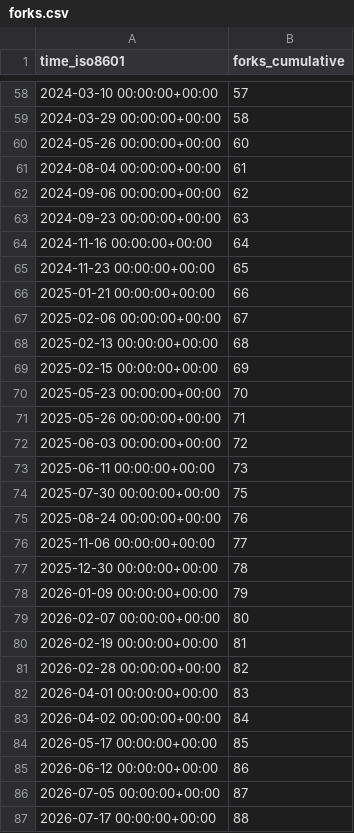
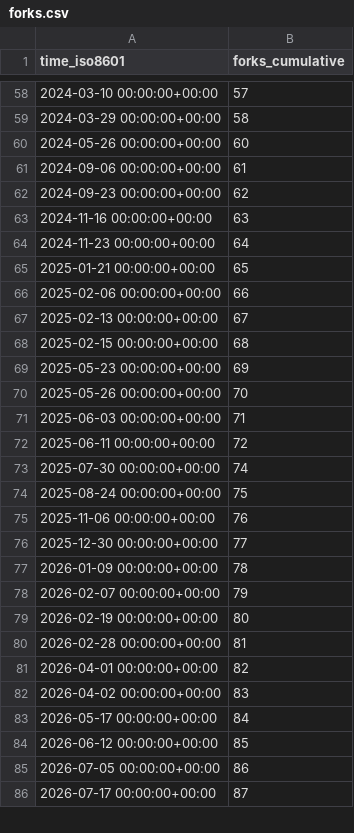
Before and after one commit to saltydk/stats, a CSV file: saltyorg/Saltbox/ghrs-data/forks.csv, drawn as a sheet; only a part is shown, gaps mark what is left out; the diff covers the shown part only.

```diff
--- a/saltyorg/Saltbox/ghrs-data/forks.csv
+++ b/saltyorg/Saltbox/ghrs-data/forks.csv
@@ -60,28 +60,27 @@ time_iso8601,forks_cumulative
 2024-05-26 00:00:00+00:00,60
-2024-08-04 00:00:00+00:00,61
-2024-09-06 00:00:00+00:00,62
-2024-09-23 00:00:00+00:00,63
-2024-11-16 00:00:00+00:00,64
-2024-11-23 00:00:00+00:00,65
-2025-01-21 00:00:00+00:00,66
-2025-02-06 00:00:00+00:00,67
-2025-02-13 00:00:00+00:00,68
-2025-02-15 00:00:00+00:00,69
-2025-05-23 00:00:00+00:00,70
-2025-05-26 00:00:00+00:00,71
-2025-06-03 00:00:00+00:00,72
-2025-06-11 00:00:00+00:00,73
-2025-07-30 00:00:00+00:00,75
-2025-08-24 00:00:00+00:00,76
-2025-11-06 00:00:00+00:00,77
-2025-12-30 00:00:00+00:00,78
-2026-01-09 00:00:00+00:00,79
-2026-02-07 00:00:00+00:00,80
-2026-02-19 00:00:00+00:00,81
-2026-02-28 00:00:00+00:00,82
-2026-04-01 00:00:00+00:00,83
-2026-04-02 00:00:00+00:00,84
-2026-05-17 00:00:00+00:00,85
-2026-06-12 00:00:00+00:00,86
-2026-07-05 00:00:00+00:00,87
-2026-07-17 00:00:00+00:00,88
+2024-09-06 00:00:00+00:00,61
+2024-09-23 00:00:00+00:00,62
+2024-11-16 00:00:00+00:00,63
+2024-11-23 00:00:00+00:00,64
+2025-01-21 00:00:00+00:00,65
+2025-02-06 00:00:00+00:00,66
+2025-02-13 00:00:00+00:00,67
+2025-02-15 00:00:00+00:00,68
+2025-05-23 00:00:00+00:00,69
+2025-05-26 00:00:00+00:00,70
+2025-06-03 00:00:00+00:00,71
+2025-06-11 00:00:00+00:00,72
+2025-07-30 00:00:00+00:00,74
+2025-08-24 00:00:00+00:00,75
+2025-11-06 00:00:00+00:00,76
+2025-12-30 00:00:00+00:00,77
+2026-01-09 00:00:00+00:00,78
+2026-02-07 00:00:00+00:00,79
+2026-02-19 00:00:00+00:00,80
+2026-02-28 00:00:00+00:00,81
+2026-04-01 00:00:00+00:00,82
+2026-04-02 00:00:00+00:00,83
+2026-05-17 00:00:00+00:00,84
+2026-06-12 00:00:00+00:00,85
+2026-07-05 00:00:00+00:00,86
+2026-07-17 00:00:00+00:00,87
```
Also changed, not shown: 2 edited cells elsewhere in this file.
